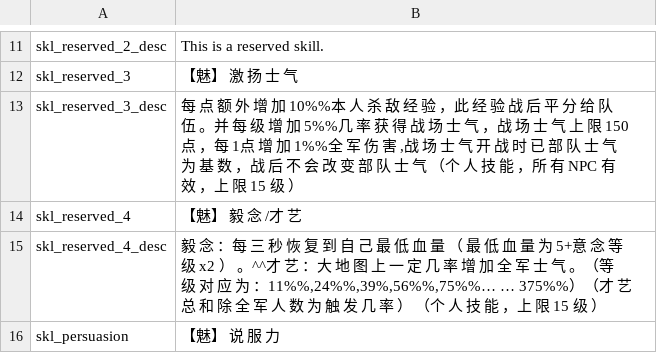
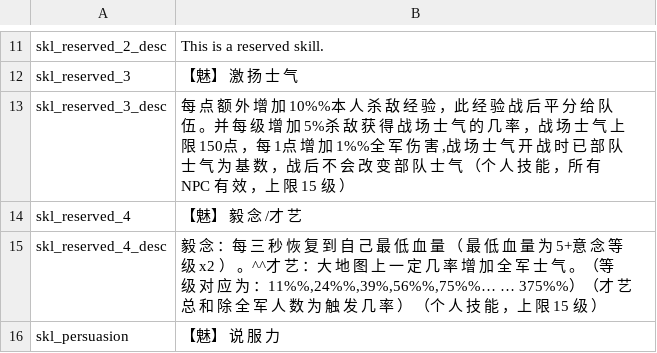
Before and after one commit to LegendHeros/LegendHeros-ScarletLove, a CSV file: languages/cns/skills.csv, drawn as a sheet; only a part is shown, gaps mark what is left out.

```diff
--- a/languages/cns/skills.csv
+++ b/languages/cns/skills.csv
@@ -12,3 +12,3 @@ skl_reserved_2_desc|This is a reserved skill.
 skl_reserved_3|【魅】 激 扬 士 气
-skl_reserved_3_desc|每 点 额 外 增 加 10%%本 人 杀 敌 经 验 ，此 经 验 战 后 平 分 给 队 伍 。并 每 级 增 加 5%%几 率 获 得 战 场 士 气 ，战 场 士 气 上 限 150点 ，每 1点 增 加 1%%全 军 伤 害 ,战 场 士 气 开 战 时 已 部 队 士 气 为 基 数 ，战 后 不 会 改 变 部 队 士 气 （个 人 技 能 ，所 有 NPC 有 效 ，上 限 15 级 ）
+skl_reserved_3_desc|每 点 额 外 增 加 10%%本 人 杀 敌 经 验 ，此 经 验 战 后 平 分 给 队 伍 。并 每 级 增 加 5%杀 敌 获 得 战 场 士 气 的 几 率 ，战 场 士 气 上 限 150点 ，每 1点 增 加 1%%全 军 伤 害 ,战 场 士 气 开 战 时 已 部 队 士 气 为 基 数 ，战 后 不 会 改 变 部 队 士 气 （个 人 技 能 ，所 有 NPC 有 效 ，上 限 15 级 ）
 skl_reserved_4|【魅】 毅 念 /才 艺
```
Also changed, not shown: languages/cns/dialogs.csv, languages/cns/party_templates.csv, 23 other files.
